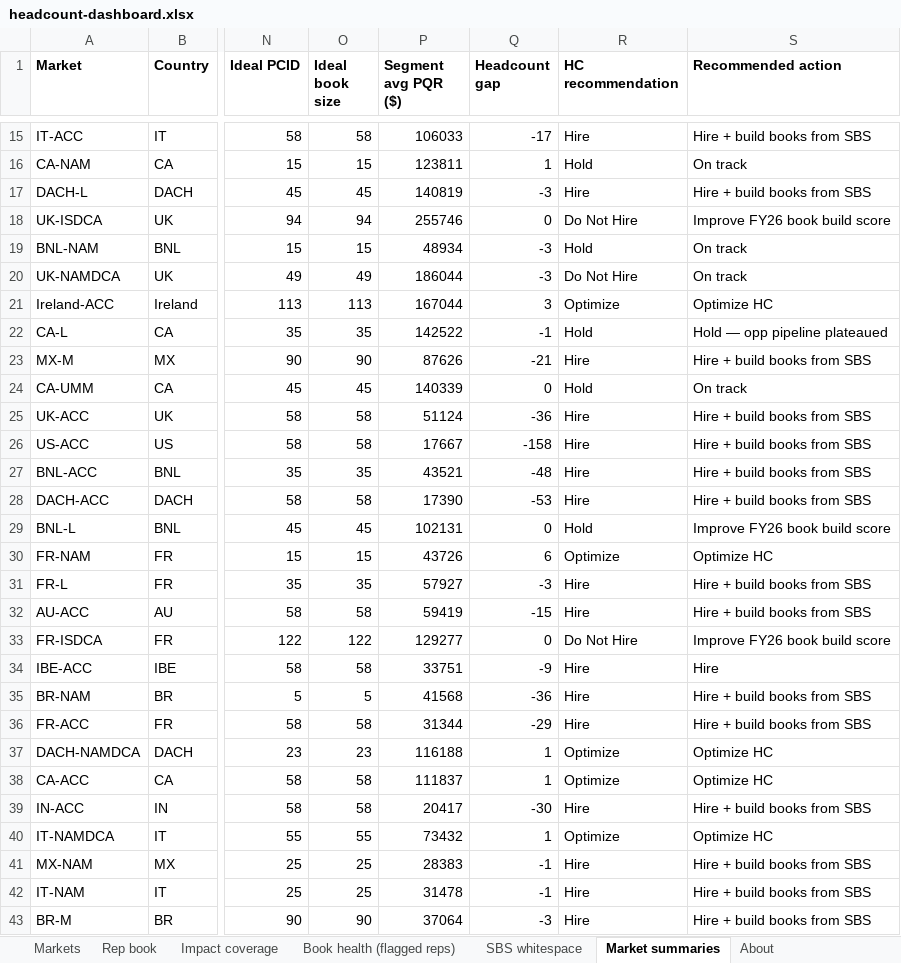
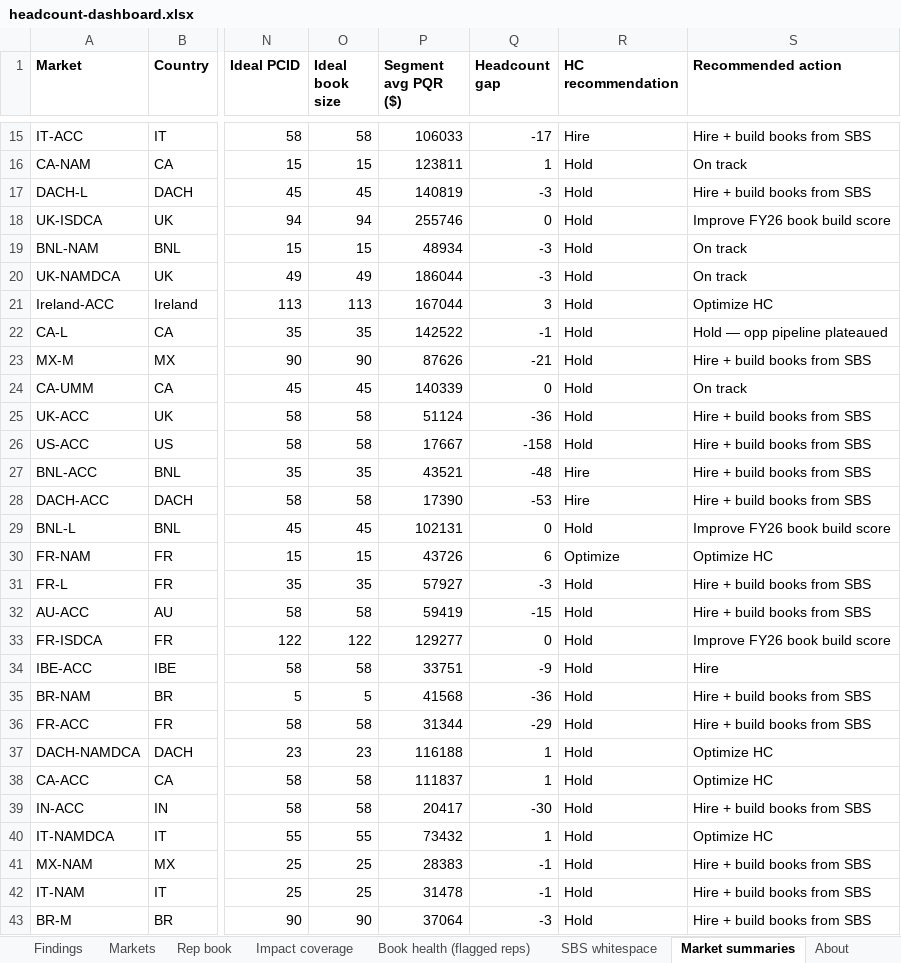
Before and after one commit to Kmahoneyxo/hq-headcount-dashboard, an Excel workbook: docs/data/headcount-dashboard.xlsx, sheet Market summaries, drawn as a sheet; only a part is shown, gaps mark what is left out; values as stored, in another font and other column widths than the file's, no borders; the diff covers the shown part only; the diff names each change by its address in the sheet, - before the commit and + after, or states it on an @@ line.

```diff
--- a/docs/data/headcount-dashboard.xlsx (sheet Market summaries)
+++ b/docs/data/headcount-dashboard.xlsx (sheet Market summaries)
+sheet tab: Findings
-R17 (HC recommendation): Hire
+R17 (HC recommendation): Hold
-R18 (HC recommendation): Do Not Hire
+R18 (HC recommendation): Hold
-R20 (HC recommendation): Do Not Hire
+R20 (HC recommendation): Hold
-R21 (HC recommendation): Optimize
+R21 (HC recommendation): Hold
-R23 (HC recommendation): Hire
+R23 (HC recommendation): Hold
-R25:R26 (HC recommendation): Hire
+R25:R26 (HC recommendation): Hold
-R31:R32 (HC recommendation): Hire
+R31:R32 (HC recommendation): Hold
-R33 (HC recommendation): Do Not Hire
+R33 (HC recommendation): Hold
-R34:R36 (HC recommendation): Hire
+R34:R36 (HC recommendation): Hold
-R37:R38 (HC recommendation): Optimize
+R37:R38 (HC recommendation): Hold
-R39 (HC recommendation): Hire
+R39 (HC recommendation): Hold
-R40 (HC recommendation): Optimize
+R40 (HC recommendation): Hold
-R41:R43 (HC recommendation): Hire
+R41:R43 (HC recommendation): Hold
```
Also changed, not shown: 11 edited cells elsewhere in this sheet, sheet Markets, sheet About, 5 other files.
